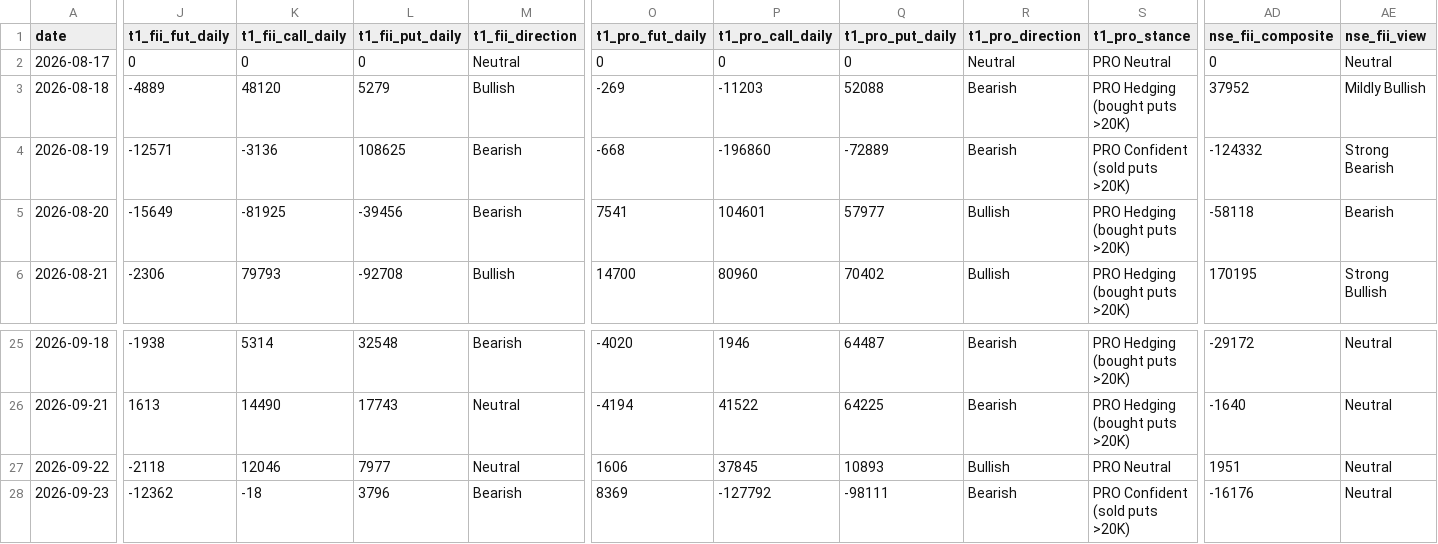
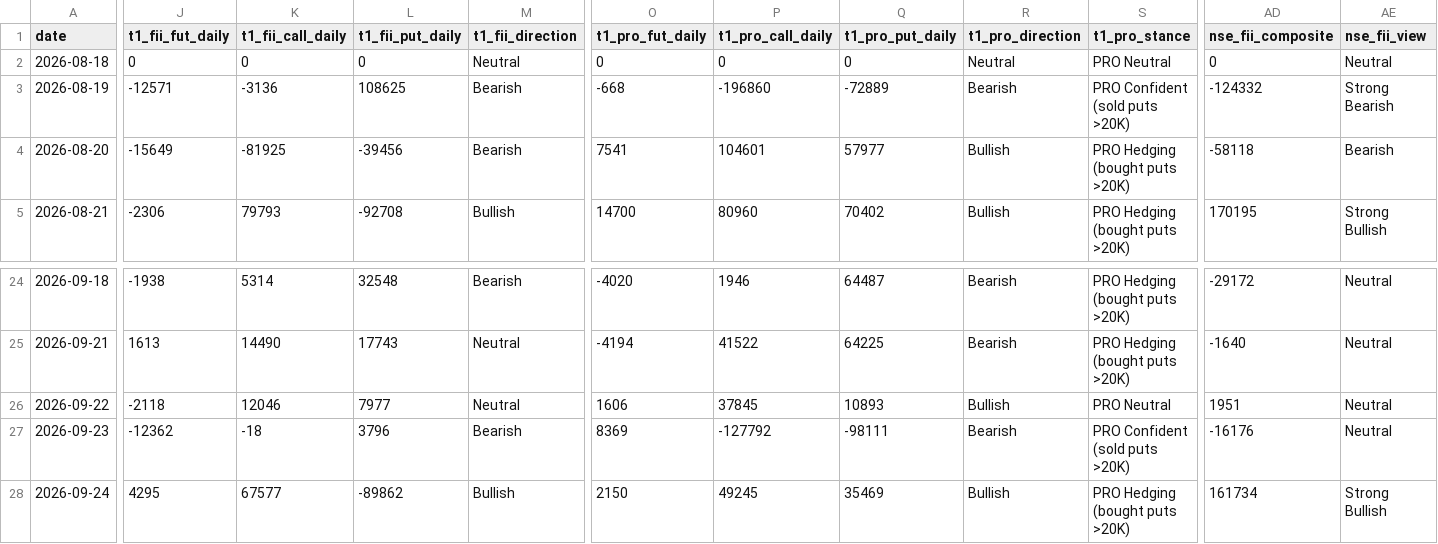
Before and after one commit to manish70158/vix-backtest-analysis, a CSV file: sensex-analysis/sensex_bse_participant_wise_daily.csv, drawn as a sheet; only a part is shown, gaps mark what is left out; removed rows and columns are numbered as before the commit, all else as after; rows hold the shown columns only; the diff covers the shown part only; the diff names each change by its address in the sheet, - before the commit and + after, or states it on an @@ line.

```diff
--- a/sensex-analysis/sensex_bse_participant_wise_daily.csv
+++ b/sensex-analysis/sensex_bse_participant_wise_daily.csv
-row 2: 2026-08-17 | 0 | 0 | 0 | Neutral | 0 | 0 | 0 | Neutral | PRO Neutral | 0 | Neutral
-J2 (t1_fii_fut_daily): -4889
+J2 (t1_fii_fut_daily): 0
-K2 (t1_fii_call_daily): 48120
+K2 (t1_fii_call_daily): 0
-L2 (t1_fii_put_daily): 5279
+L2 (t1_fii_put_daily): 0
-M2 (t1_fii_direction): Bullish
+M2 (t1_fii_direction): Neutral
-O2 (t1_pro_fut_daily): -269
+O2 (t1_pro_fut_daily): 0
-P2 (t1_pro_call_daily): -11203
+P2 (t1_pro_call_daily): 0
-Q2 (t1_pro_put_daily): 52088
+Q2 (t1_pro_put_daily): 0
-R2 (t1_pro_direction): Bearish
+R2 (t1_pro_direction): Neutral
-S2 (t1_pro_stance): PRO Hedging (bought puts >20K)
+S2 (t1_pro_stance): PRO Neutral
-AD2 (nse_fii_composite): 37952
+AD2 (nse_fii_composite): 0
-AE2 (nse_fii_view): Mildly Bullish
+AE2 (nse_fii_view): Neutral
+row 28: 2026-09-24 | 4295 | 67577 | -89862 | Bullish | 2150 | 49245 | 35469 | Bullish | PRO Hedging (bought puts >20K) | 161734 | Strong Bullish
```
Also changed, not shown: 12 edited cells elsewhere in this file, sensex-analysis/bse_fii_t1_daily.csv, sensex-analysis/sensex_fii_t1_daily_results.csv, 1 other file.
